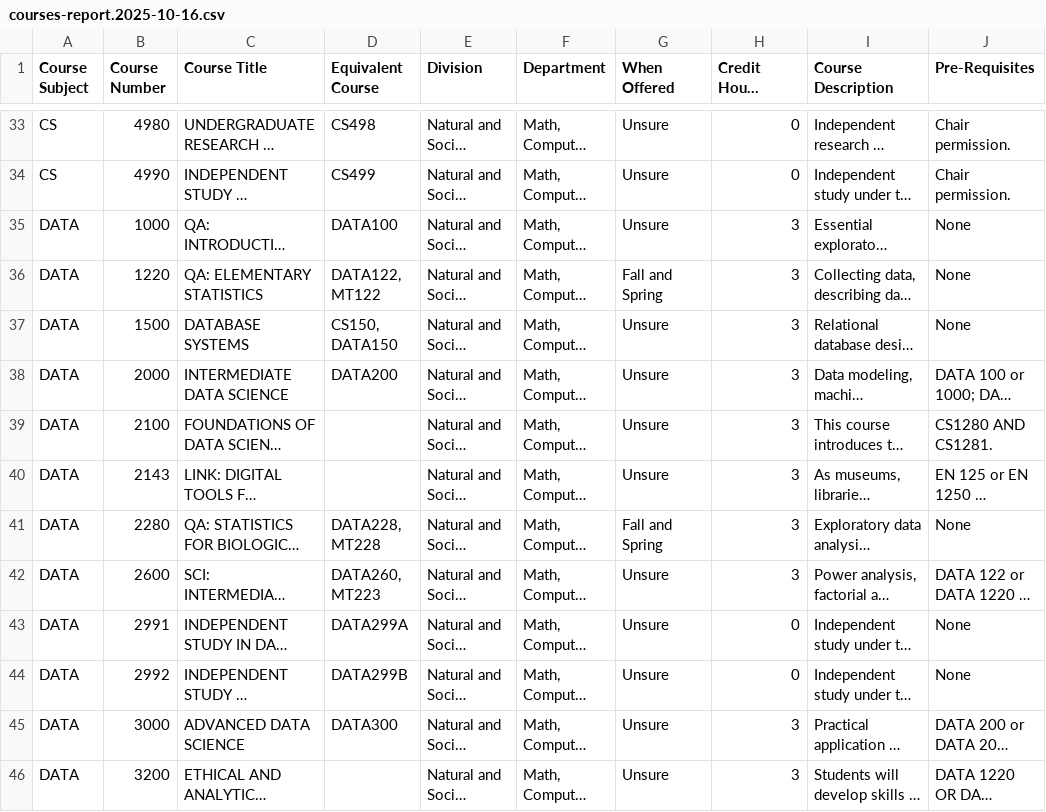
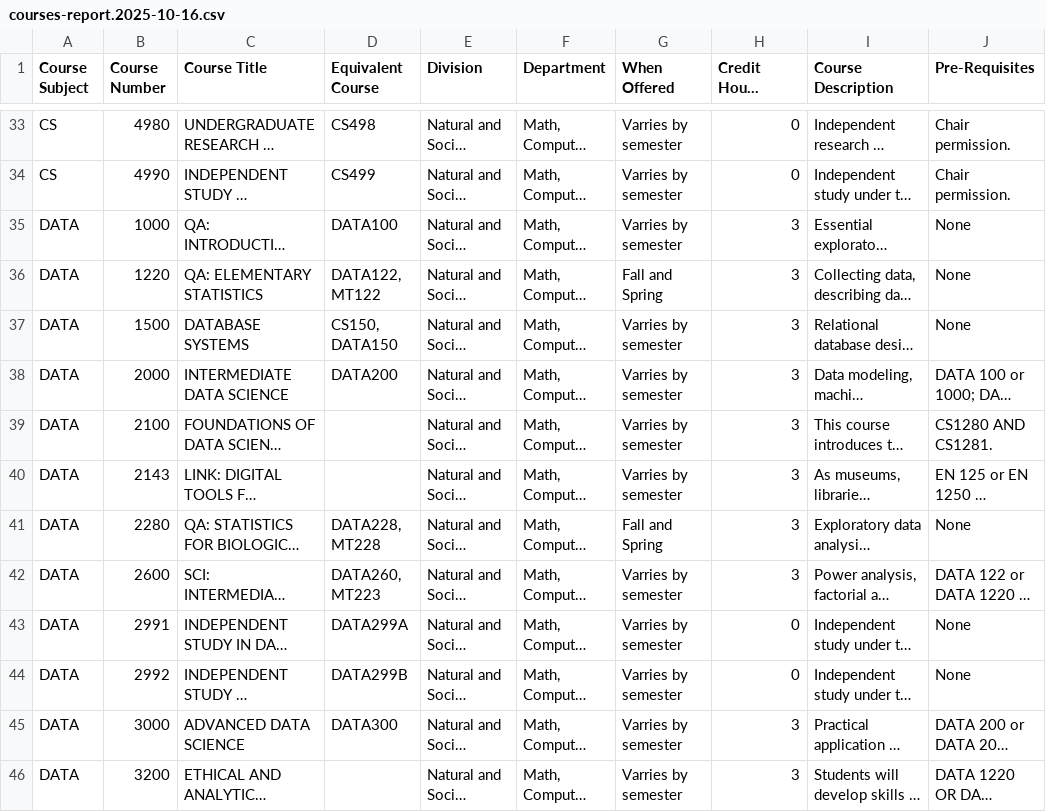
Before and after one commit to tsal4/capstone_project, a CSV file: courses-report.2025-10-16.csv, drawn as a sheet; only a part is shown, gaps mark what is left out; long unchanged cells end in …; the diff covers the shown part only; the diff names each change by its address in the sheet, - before the commit and + after, or states it on an @@ line.

Commit message:
small change to the when offered column in the data csv

```diff
--- a/courses-report.2025-10-16.csv
+++ b/courses-report.2025-10-16.csv
-G33:G35 (When Offered): Unsure
+G33:G35 (When Offered): Varries by semester
-G37:G40 (When Offered): Unsure
+G37:G40 (When Offered): Varries by semester
-G42:G46 (When Offered): Unsure
+G42:G46 (When Offered): Varries by semester
```
Also changed, not shown: 71 edited cells elsewhere in this file.
